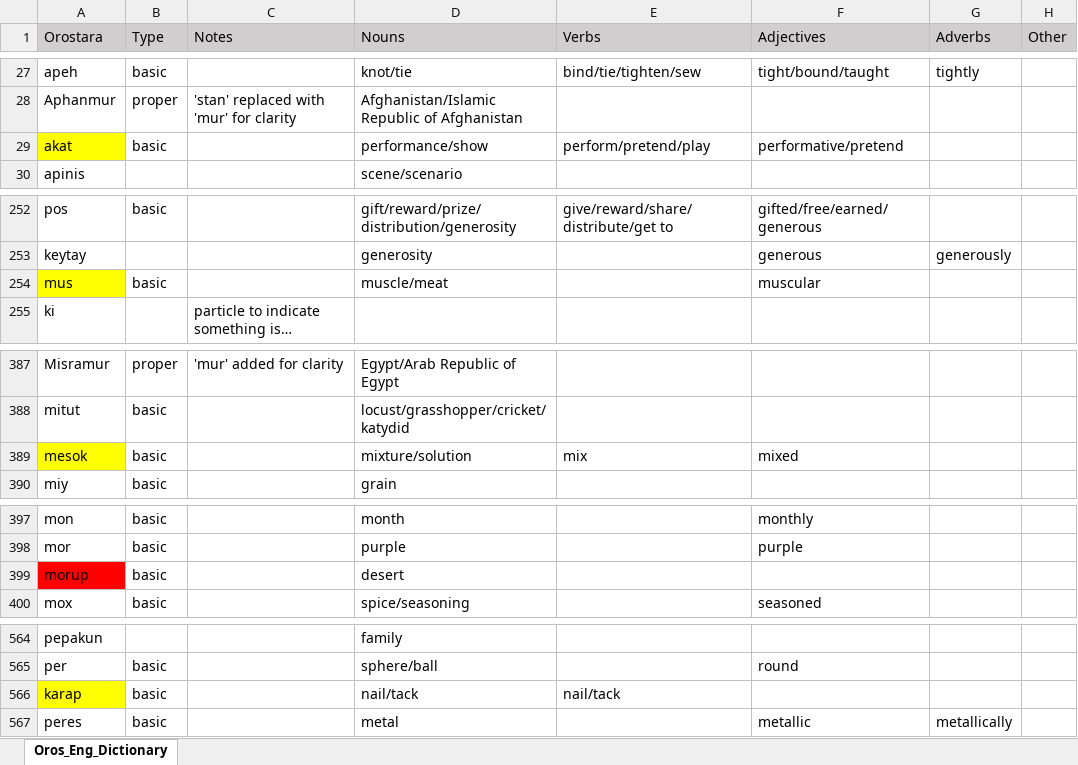
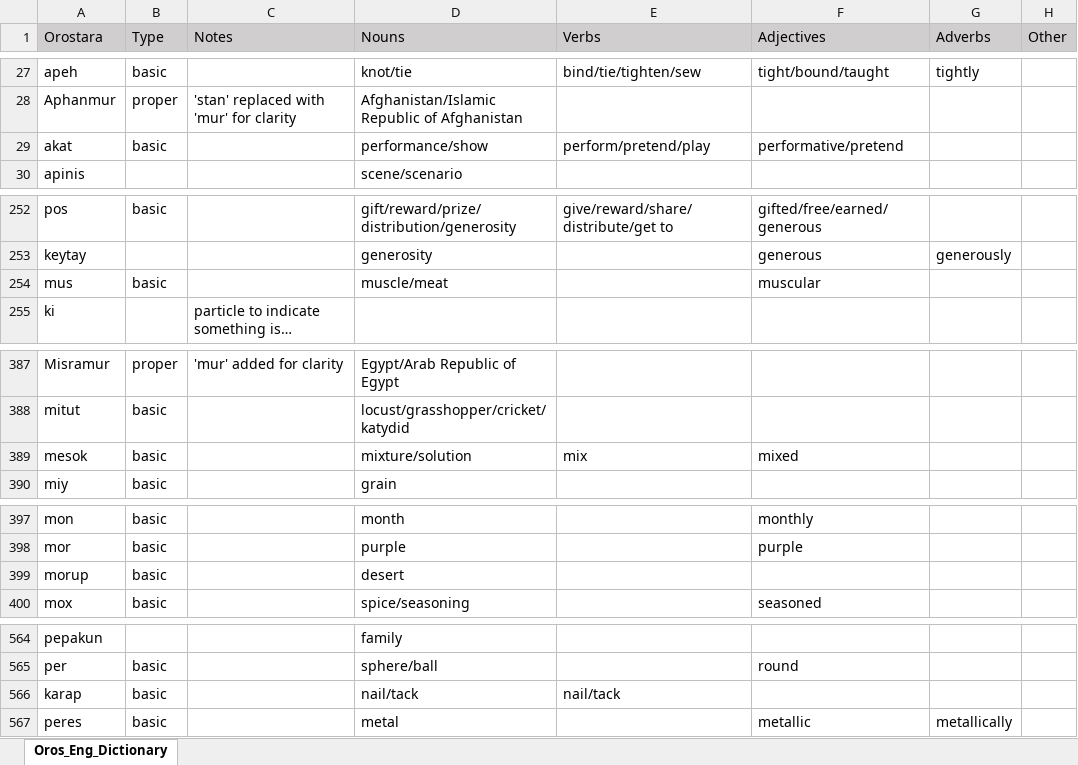
Before and after one commit to brushscape/Orostara-Dictionary, an Excel workbook: files/Oros_Eng_Dictionary.xlsx, sheet Oros_Eng_Dictionary, drawn as a sheet; only a part is shown, gaps mark what is left out; long unchanged cells end in …; values as stored, in another font and other column widths than the file's, no borders; table styles not drawn; the diff covers the shown part only; the diff names each change by its address in the sheet, - before the commit and + after, or states it on an @@ line.

```diff
--- a/files/Oros_Eng_Dictionary.xlsx (sheet Oros_Eng_Dictionary)
+++ b/files/Oros_Eng_Dictionary.xlsx (sheet Oros_Eng_Dictionary)
-A29 fill: #FFFF00
+A29 fill: none
-A254 fill: #FFFF00
+A254 fill: none
-A389 fill: #FFFF00
+A389 fill: none
-A399 fill: #FF0000
+A399 fill: none
-A566 fill: #FFFF00
+A566 fill: none
```
Also changed, not shown: 5 edited cells and cell formats elsewhere in this sheet, 3 other files.
